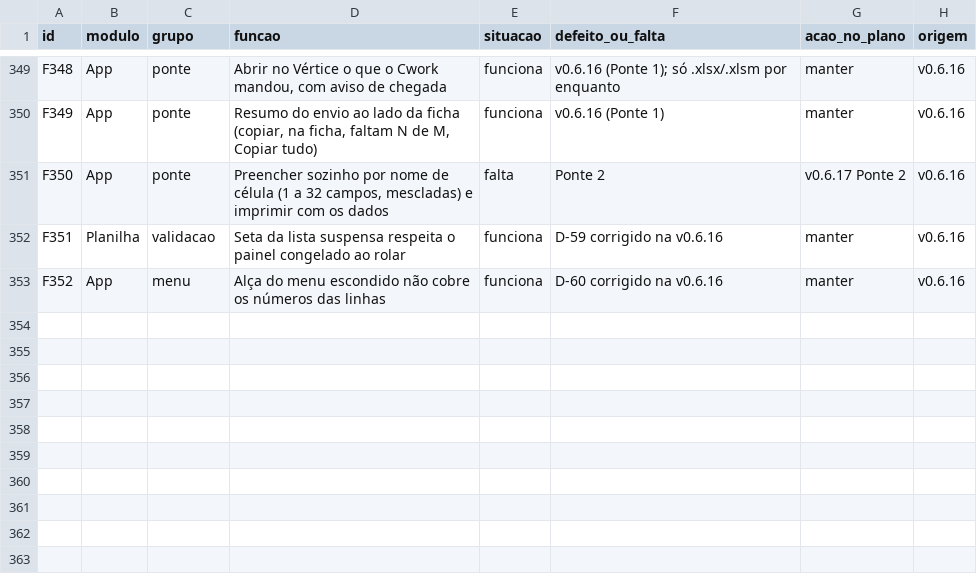
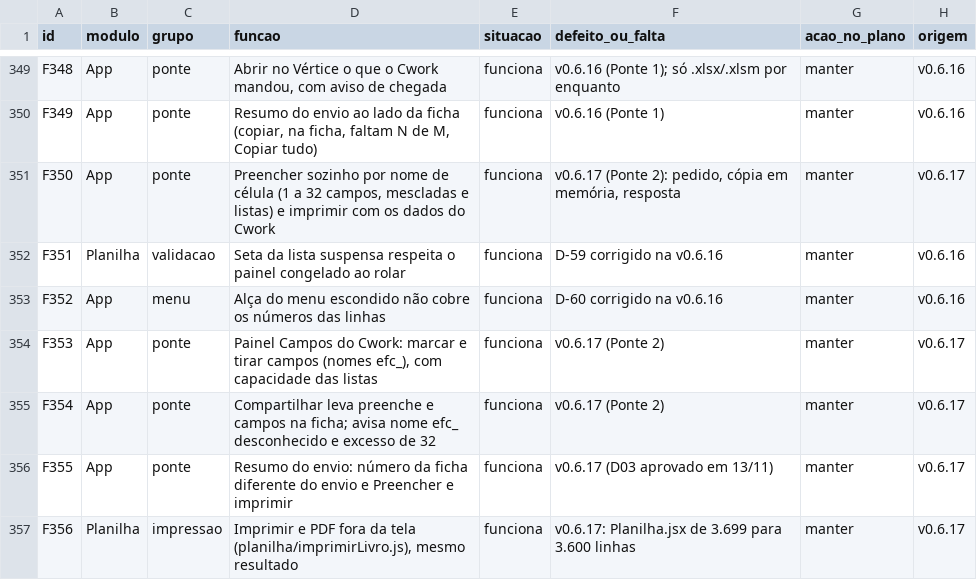
Before and after one commit to EliasGrigori/EFCdocs, a CSV file: fonte/docs/features.csv, drawn as a sheet; only a part is shown, gaps mark what is left out.

```diff
--- a/fonte/docs/features.csv
+++ b/fonte/docs/features.csv
@@ -350,4 +350,8 @@ F348;App;ponte;"Abrir no Vértice o que o Cwork mandou, com aviso de chegada";fu
 F349;App;ponte;"Resumo do envio ao lado da ficha (copiar, na ficha, faltam N de M, Copiar tudo)";funciona;"v0.6.16 (Ponte 1)";manter;v0.6.16
-F350;App;ponte;"Preencher sozinho por nome de célula (1 a 32 campos, mescladas) e imprimir com os dados";falta;"Ponte 2";v0.6.17 Ponte 2;v0.6.16
+F350;App;ponte;"Preencher sozinho por nome de célula (1 a 32 campos, mescladas e listas) e imprimir com os dados do Cwork";funciona;"v0.6.17 (Ponte 2): pedido, cópia em memória, resposta";manter;v0.6.17
 F351;Planilha;validacao;"Seta da lista suspensa respeita o painel congelado ao rolar";funciona;"D-59 corrigido na v0.6.16";manter;v0.6.16
 F352;App;menu;"Alça do menu escondido não cobre os números das linhas";funciona;"D-60 corrigido na v0.6.16";manter;v0.6.16
+F353;App;ponte;"Painel Campos do Cwork: marcar e tirar campos (nomes efc_), com capacidade das listas";funciona;"v0.6.17 (Ponte 2)";manter;v0.6.17
+F354;App;ponte;"Compartilhar leva preenche e campos na ficha; avisa nome efc_ desconhecido e excesso de 32";funciona;"v0.6.17 (Ponte 2)";manter;v0.6.17
+F355;App;ponte;"Resumo do envio: número da ficha diferente do envio e Preencher e imprimir";funciona;"v0.6.17 (D03 aprovado em 13/11)";manter;v0.6.17
+F356;Planilha;impressao;"Imprimir e PDF fora da tela (planilha/imprimirLivro.js), mesmo resultado";funciona;"v0.6.17: Planilha.jsx de 3.699 para 3.600 linhas";manter;v0.6.17
```
Also changed, not shown: 39 other files.
